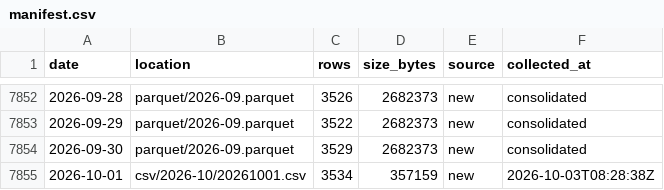
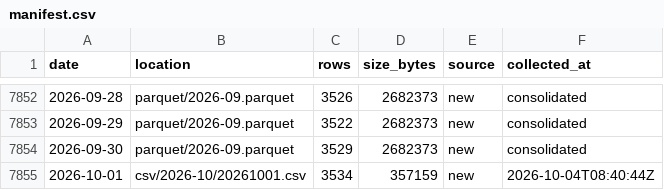
Before and after one commit to floyds1995/Auto-Index-Constituents-Tracker, a CSV file: NSE/RawDataOHLCV/manifest.csv, drawn as a sheet; only a part is shown, gaps mark what is left out.

```diff
--- a/NSE/RawDataOHLCV/manifest.csv
+++ b/NSE/RawDataOHLCV/manifest.csv
@@ -7854,2 +7854,2 @@ date,location,rows,size_bytes,source,collected_at
 2026-09-30,parquet/2026-09.parquet,3529,2682373,new,consolidated
-2026-10-01,csv/2026-10/20261001.csv,3534,357159,new,2026-10-03T08:28:38Z
+2026-10-01,csv/2026-10/20261001.csv,3534,357159,new,2026-10-04T08:40:44Z
```
Also changed, not shown: 1 other file.
